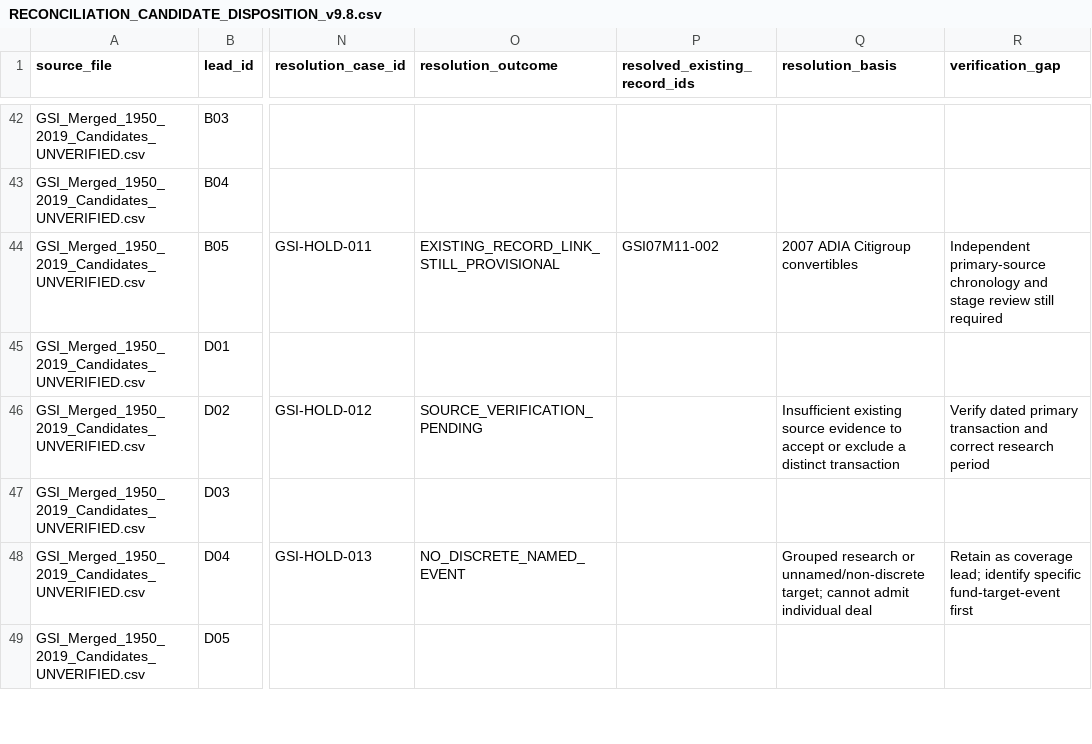
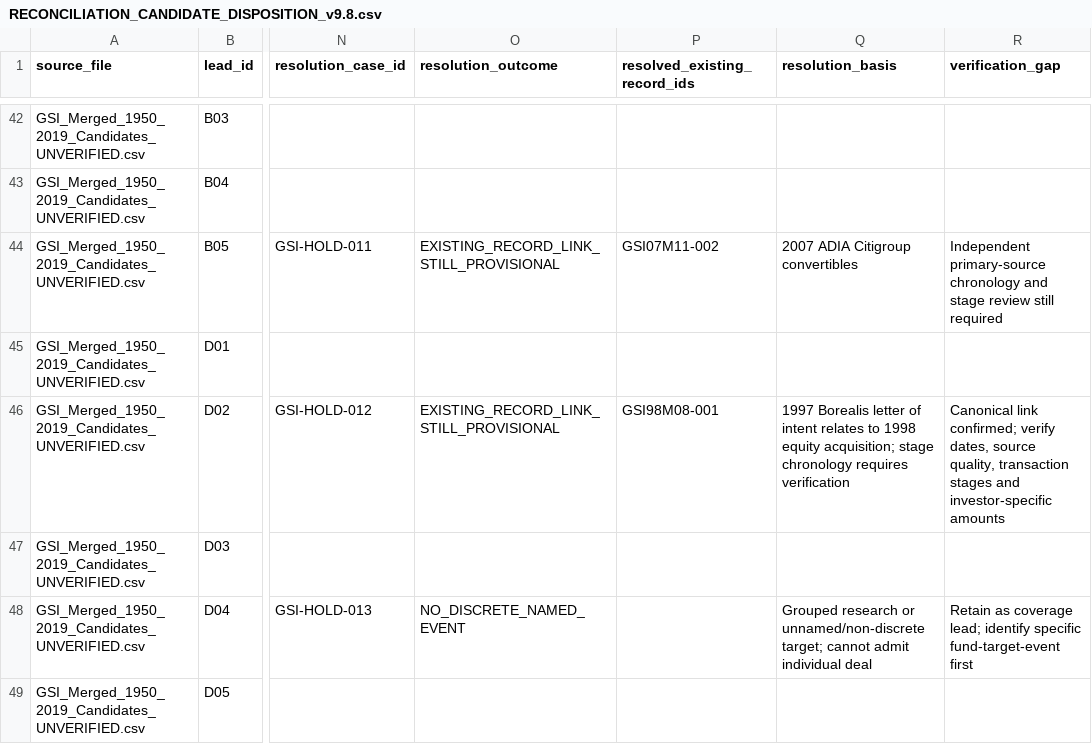
Before and after one commit to unikmo/GSI, a CSV file: database/RECONCILIATION_CANDIDATE_DISPOSITION_v9.8.csv, drawn as a sheet; only a part is shown, gaps mark what is left out; the diff covers the shown part only; the diff names each change by its address in the sheet, - before the commit and + after, or states it on an @@ line.

Commit message:
Link 20 additional candidate holds; flag duplicate Olam and stage conflicts

```diff
--- a/database/RECONCILIATION_CANDIDATE_DISPOSITION_v9.8.csv
+++ b/database/RECONCILIATION_CANDIDATE_DISPOSITION_v9.8.csv
-O46 (resolution_outcome): SOURCE_VERIFICATION_PENDING
+O46 (resolution_outcome): EXISTING_RECORD_LINK_STILL_PROVISIONAL
-P46 (resolved_existing_record_ids): (empty)
+P46 (resolved_existing_record_ids): GSI98M08-001
-Q46 (resolution_basis): Insufficient existing source evidence to accept or exclude a distinct transaction
+Q46 (resolution_basis): 1997 Borealis letter of intent relates to 1998 equity acquisition; stage chronology requires verification
-R46 (verification_gap): Verify dated primary transaction and correct research period
+R46 (verification_gap): Canonical link confirmed; verify dates, source quality, transaction stages and investor-specific amounts
```
Also changed, not shown: 76 edited cells elsewhere in this file.
